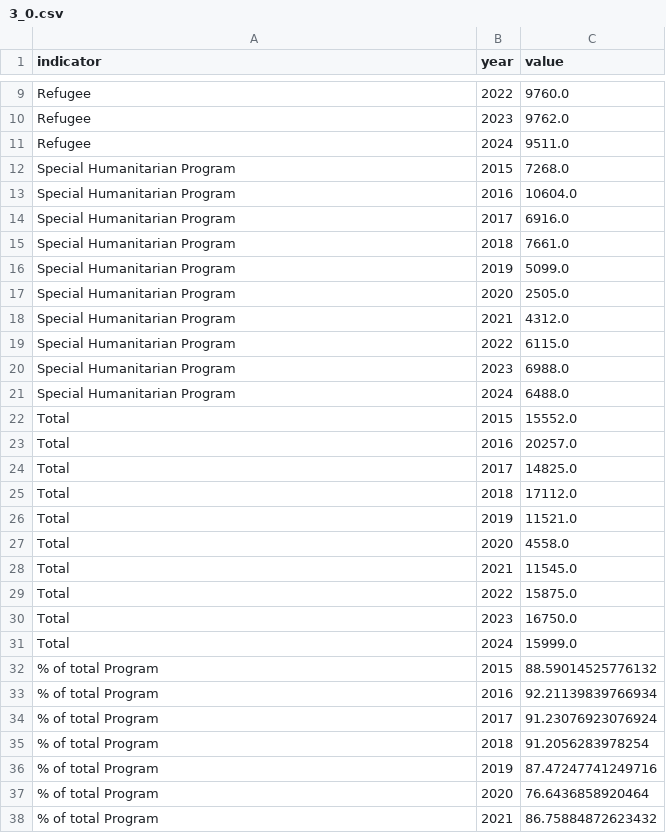
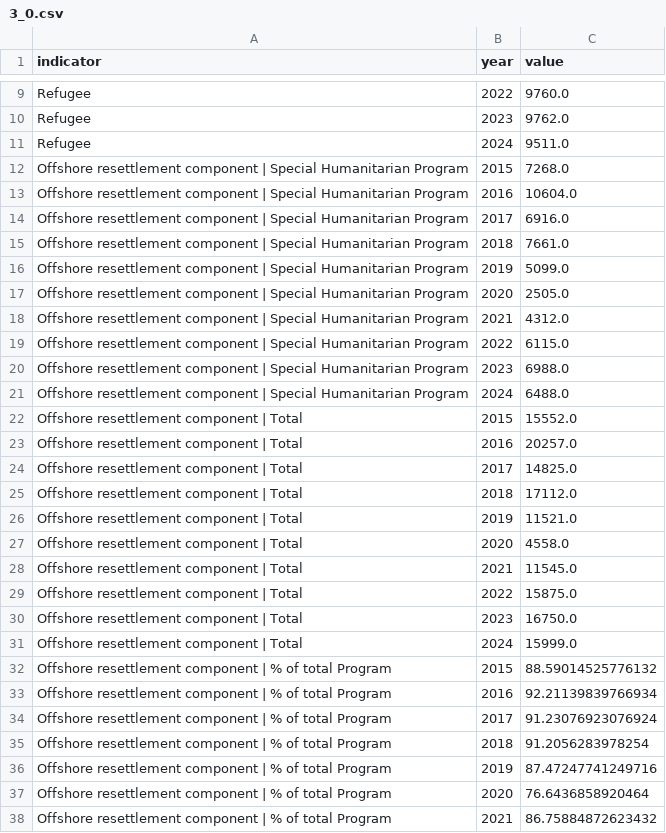
Before and after one commit to Jfilhorv/IMMI_DATA, a CSV file: data/dashboard/3_0.csv, drawn as a sheet; only a part is shown, gaps mark what is left out; the diff covers the shown part only.

```diff
--- a/data/dashboard/3_0.csv
+++ b/data/dashboard/3_0.csv
@@ -11,28 +11,28 @@ Refugee,2023,9762.0
 Refugee,2024,9511.0
-Special Humanitarian Program,2015,7268.0
-Special Humanitarian Program,2016,10604.0
-Special Humanitarian Program,2017,6916.0
-Special Humanitarian Program,2018,7661.0
-Special Humanitarian Program,2019,5099.0
-Special Humanitarian Program,2020,2505.0
-Special Humanitarian Program,2021,4312.0
-Special Humanitarian Program,2022,6115.0
-Special Humanitarian Program,2023,6988.0
-Special Humanitarian Program,2024,6488.0
-Total,2015,15552.0
-Total,2016,20257.0
-Total,2017,14825.0
-Total,2018,17112.0
-Total,2019,11521.0
-Total,2020,4558.0
-Total,2021,11545.0
-Total,2022,15875.0
-Total,2023,16750.0
-Total,2024,15999.0
-% of total Program,2015,88.59014525776132
-% of total Program,2016,92.21139839766934
-% of total Program,2017,91.23076923076924
-% of total Program,2018,91.2056283978254
-% of total Program,2019,87.47247741249716
-% of total Program,2020,76.6436858920464
-% of total Program,2021,86.75884872623432
+Offshore resettlement component | Special Humanitarian Program,2015,7268.0
+Offshore resettlement component | Special Humanitarian Program,2016,10604.0
+Offshore resettlement component | Special Humanitarian Program,2017,6916.0
+Offshore resettlement component | Special Humanitarian Program,2018,7661.0
+Offshore resettlement component | Special Humanitarian Program,2019,5099.0
+Offshore resettlement component | Special Humanitarian Program,2020,2505.0
+Offshore resettlement component | Special Humanitarian Program,2021,4312.0
+Offshore resettlement component | Special Humanitarian Program,2022,6115.0
+Offshore resettlement component | Special Humanitarian Program,2023,6988.0
+Offshore resettlement component | Special Humanitarian Program,2024,6488.0
+Offshore resettlement component | Total,2015,15552.0
+Offshore resettlement component | Total,2016,20257.0
+Offshore resettlement component | Total,2017,14825.0
+Offshore resettlement component | Total,2018,17112.0
+Offshore resettlement component | Total,2019,11521.0
+Offshore resettlement component | Total,2020,4558.0
+Offshore resettlement component | Total,2021,11545.0
+Offshore resettlement component | Total,2022,15875.0
+Offshore resettlement component | Total,2023,16750.0
+Offshore resettlement component | Total,2024,15999.0
+Offshore resettlement component | % of total Program,2015,88.59014525776132
+Offshore resettlement component | % of total Program,2016,92.21139839766934
+Offshore resettlement component | % of total Program,2017,91.23076923076924
+Offshore resettlement component | % of total Program,2018,91.2056283978254
+Offshore resettlement component | % of total Program,2019,87.47247741249716
+Offshore resettlement component | % of total Program,2020,76.6436858920464
+Offshore resettlement component | % of total Program,2021,86.75884872623432
```
Also changed, not shown: 33 edited cells elsewhere in this file, data/dashboard/1_1.csv, data/dashboard/1_18.csv, 41 other files.
